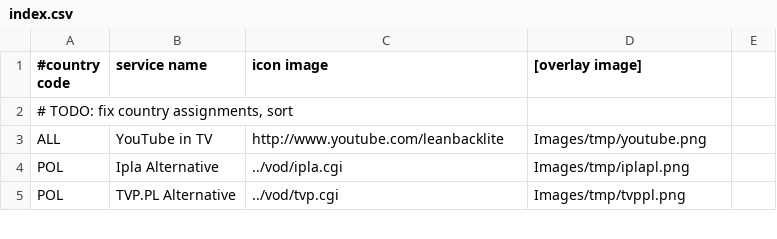
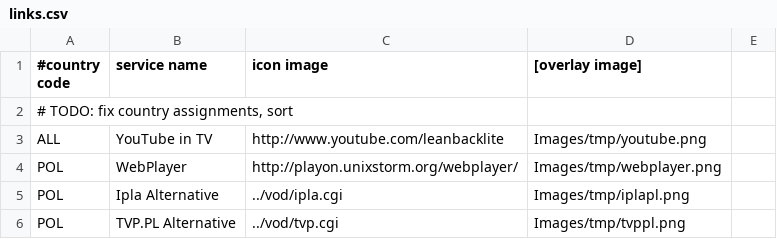
Before and after one commit to svn2github/LGMOD, a CSV file: OpenLGTV_BCM/trunk/OpenLGTV_BCM-src/var/www/browser/links.csv (was OpenLGTV_BCM/trunk/OpenLGTV_BCM-src/var/www/browser/index.csv), drawn as a sheet; only a part is shown.

Commit message:
OpenLGTV BCM: links.html -> dynamic links.cgi+links.csv rewrite, 2 possible views for links.cgi, add WebPlayer
git-svn-id: http://svn.openlgtv.org.ru@1191 6f01ea5f-641d-df11-ac65-003048919802

```diff
--- a/OpenLGTV_BCM/trunk/OpenLGTV_BCM-src/var/www/browser/index.csv
+++ b/OpenLGTV_BCM/trunk/OpenLGTV_BCM-src/var/www/browser/links.csv
@@ -3,2 +3,3 @@
 ALL|YouTube in TV|http://www.youtube.com/leanbacklite|Images/tmp/youtube.png|
+POL|WebPlayer|http://playon.unixstorm.org/webplayer/|Images/tmp/webplayer.png|
 POL|Ipla Alternative|../vod/ipla.cgi|Images/tmp/iplapl.png|
```
Also changed, not shown: 2 other files.
